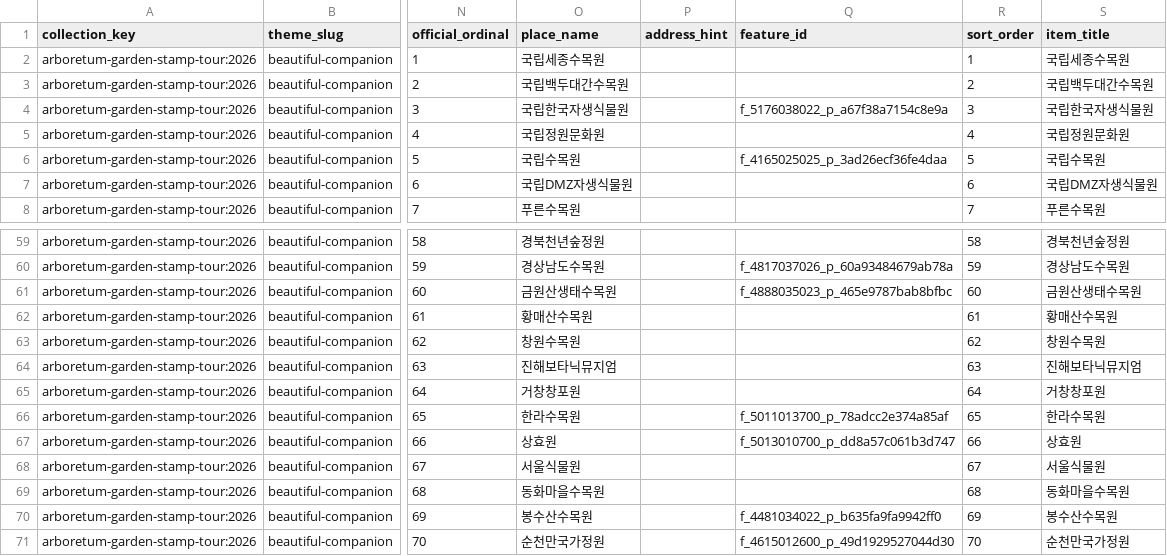
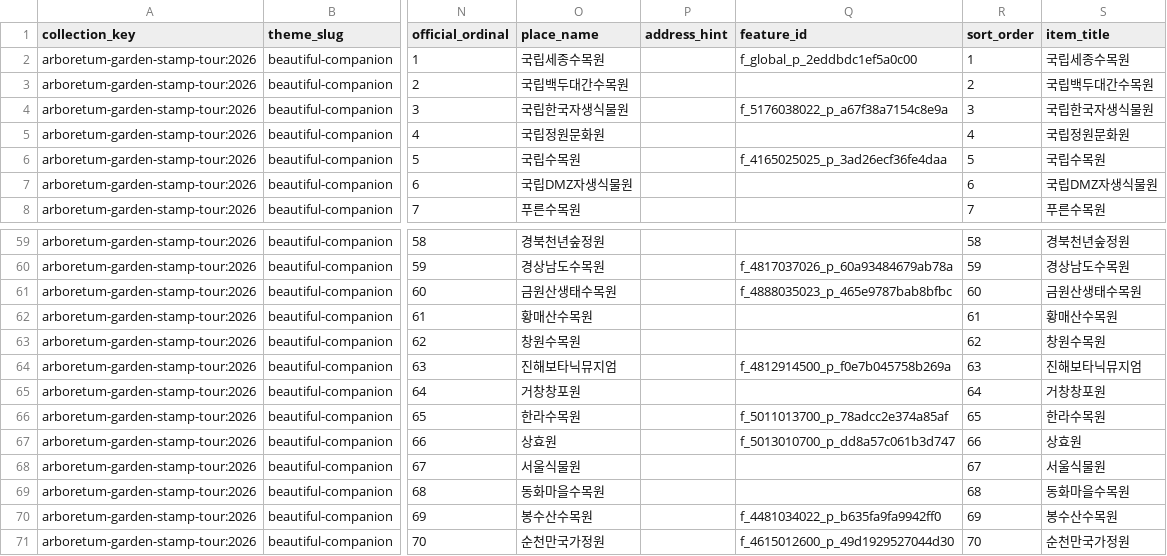
Before and after one commit to digitie/kor-travel-map, a CSV file: resources/curations/arboretum-garden-stamp-tour-2026.csv, drawn as a sheet; only a part is shown, gaps mark what is left out; the diff names each change by its address in the sheet, - before the commit and + after, or states it on an @@ line.

```diff
--- a/resources/curations/arboretum-garden-stamp-tour-2026.csv
+++ b/resources/curations/arboretum-garden-stamp-tour-2026.csv
-Q2 (feature_id): (empty)
+Q2 (feature_id): f_global_p_2eddbdc1ef5a0c00
-Q64 (feature_id): (empty)
+Q64 (feature_id): f_4812914500_p_f0e7b045758b269a
```
Also changed, not shown: resources/curations/korean-tourism-100-2023-2024.csv, resources/curations/korean-tourism-100-2025-2026.csv, 4 other files.
